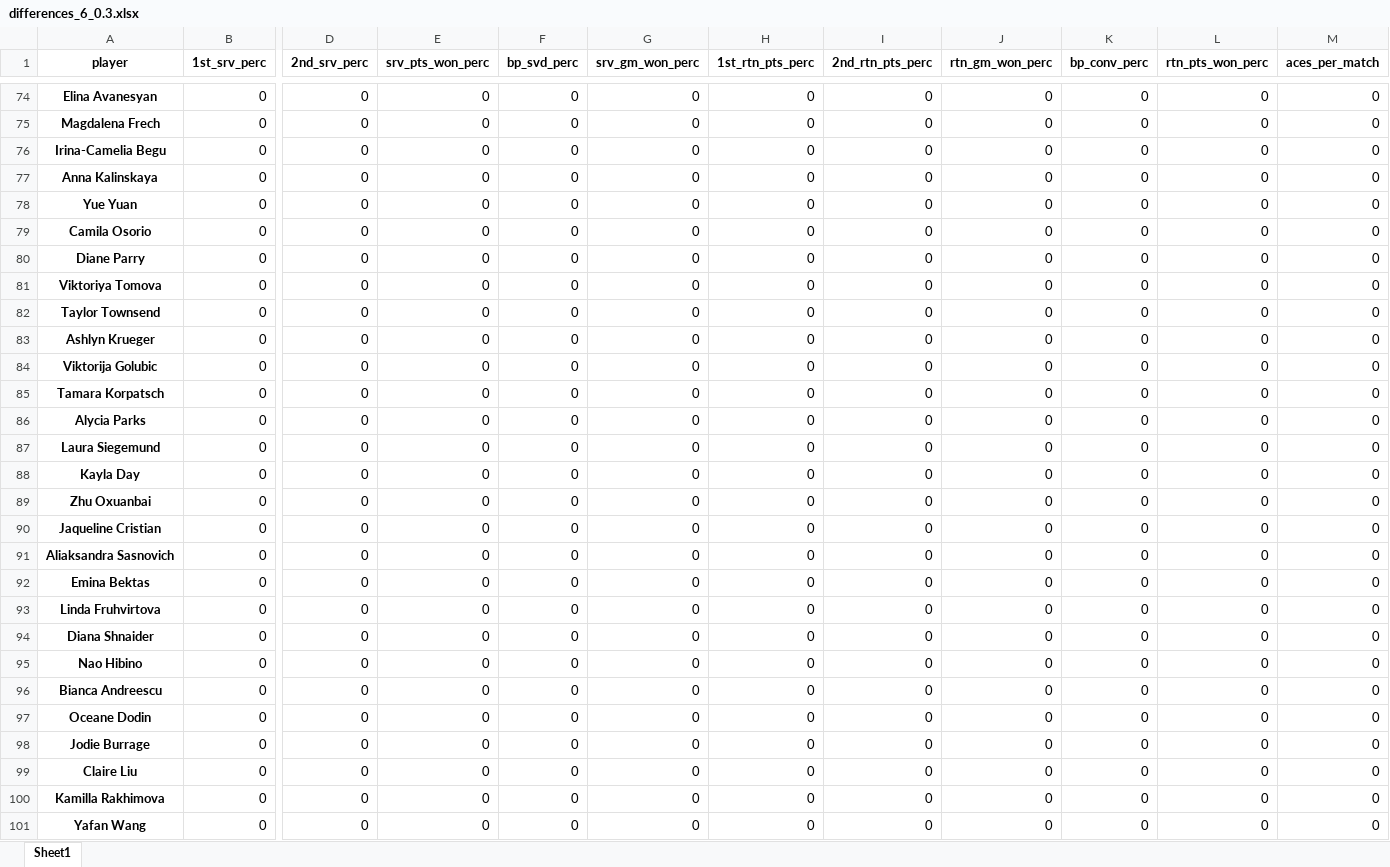
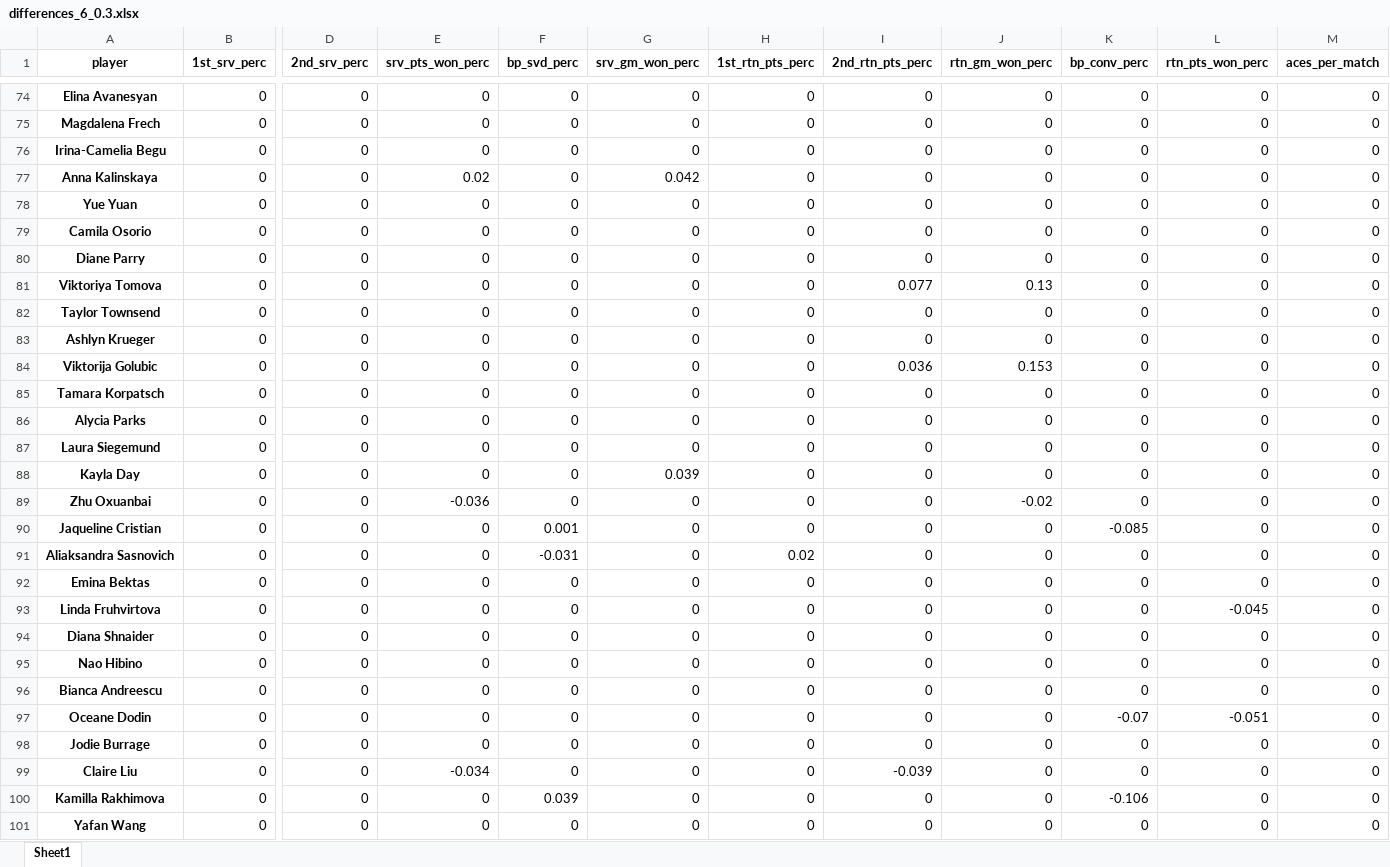
Before and after one commit to DuarteRPG/MasterNOVAIMSThesis, an Excel workbook: differences_6_0.3.xlsx, sheet Sheet1, drawn as a sheet; only a part is shown, gaps mark what is left out; values as stored, in another font and other column widths than the file's, no borders; the diff covers the shown part only; the diff names each change by its address in the sheet, - before the commit and + after, or states it on an @@ line.

```diff
--- a/differences_6_0.3.xlsx (sheet Sheet1)
+++ b/differences_6_0.3.xlsx (sheet Sheet1)
-E77 (srv_pts_won_perc): 0
+E77 (srv_pts_won_perc): 0.02
-G77 (srv_gm_won_perc): 0
+G77 (srv_gm_won_perc): 0.042
-I81 (2nd_rtn_pts_perc): 0
+I81 (2nd_rtn_pts_perc): 0.077
-J81 (rtn_gm_won_perc): 0
+J81 (rtn_gm_won_perc): 0.13
-I84 (2nd_rtn_pts_perc): 0
+I84 (2nd_rtn_pts_perc): 0.036
-J84 (rtn_gm_won_perc): 0
+J84 (rtn_gm_won_perc): 0.153
-G88 (srv_gm_won_perc): 0
+G88 (srv_gm_won_perc): 0.039
-E89 (srv_pts_won_perc): 0
+E89 (srv_pts_won_perc): -0.036
-J89 (rtn_gm_won_perc): 0
+J89 (rtn_gm_won_perc): -0.02
-F90 (bp_svd_perc): 0
+F90 (bp_svd_perc): 0.001
-K90 (bp_conv_perc): 0
+K90 (bp_conv_perc): -0.085
-F91 (bp_svd_perc): 0
+F91 (bp_svd_perc): -0.031
-H91 (1st_rtn_pts_perc): 0
+H91 (1st_rtn_pts_perc): 0.02
-L93 (rtn_pts_won_perc): 0
+L93 (rtn_pts_won_perc): -0.045
-K97 (bp_conv_perc): 0
+K97 (bp_conv_perc): -0.07
-L97 (rtn_pts_won_perc): 0
+L97 (rtn_pts_won_perc): -0.051
-E99 (srv_pts_won_perc): 0
+E99 (srv_pts_won_perc): -0.034
-I99 (2nd_rtn_pts_perc): 0
+I99 (2nd_rtn_pts_perc): -0.039
-F100 (bp_svd_perc): 0
+F100 (bp_svd_perc): 0.039
-K100 (bp_conv_perc): 0
+K100 (bp_conv_perc): -0.106
```
Also changed, not shown: 23 edited cells elsewhere in this sheet, differences_6.xlsx, differences_6_0.5.xlsx, 34 other files.
